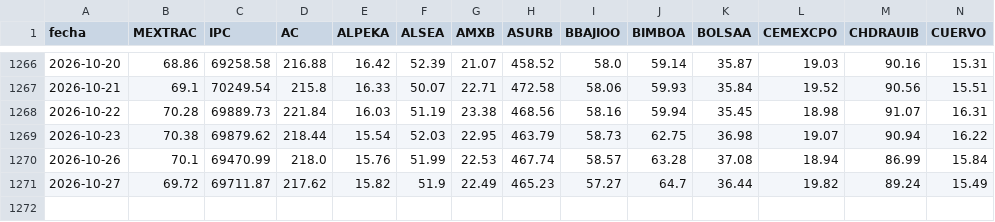
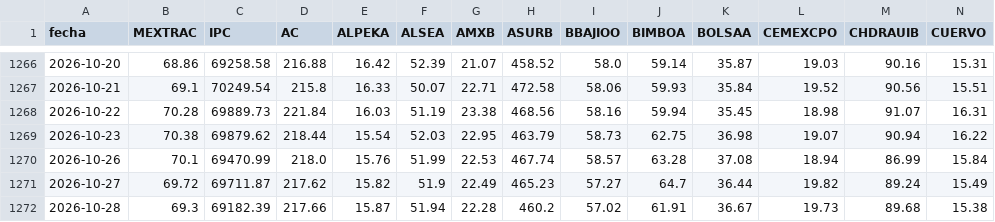
Before and after one commit to northstar-strategies/bbva-clinicas, a CSV file: historico.csv, drawn as a sheet; only a part is shown, gaps mark what is left out; rows hold the shown columns only; the diff names each change by its address in the sheet, - before the commit and + after, or states it on an @@ line.

```diff
--- a/historico.csv
+++ b/historico.csv
+row 1272: 2026-10-28 | 69.3 | 69182.39 | 217.66 | 15.87 | 51.94 | 22.28 | 460.2 | 57.02 | 61.91 | 36.67 | 19.73 | 89.68 | 15.38
```
Also changed, not shown: betas.csv, dividendos_historicos.csv, 4 other files.
